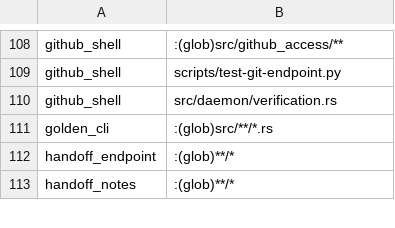
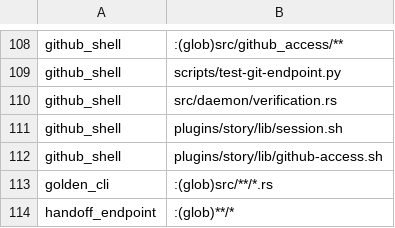
Before and after one commit to mikeydotio/storyhook, a TSV file: scripts/test-impact.tsv, drawn as a sheet; only a part is shown, gaps mark what is left out; the shorter side is filled out with more unchanged rows; the diff names each change by its address in the sheet, - before the commit and + after, or states it on an @@ line.

```diff
--- a/scripts/test-impact.tsv
+++ b/scripts/test-impact.tsv
+row 111: github_shell | plugins/story/lib/session.sh
+row 112: github_shell | plugins/story/lib/github-access.sh
```
Also changed, not shown: 12 other files.
